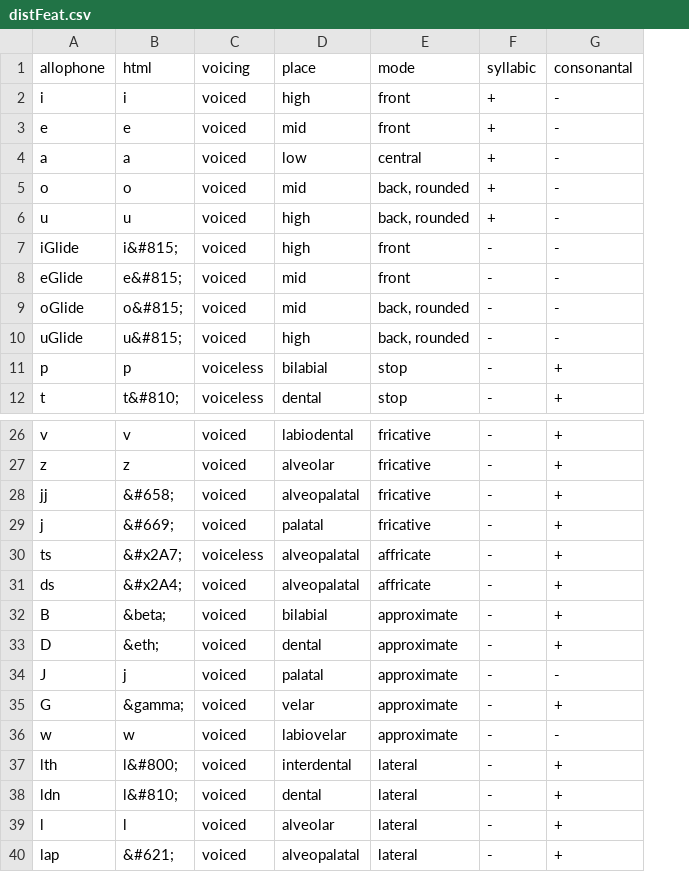
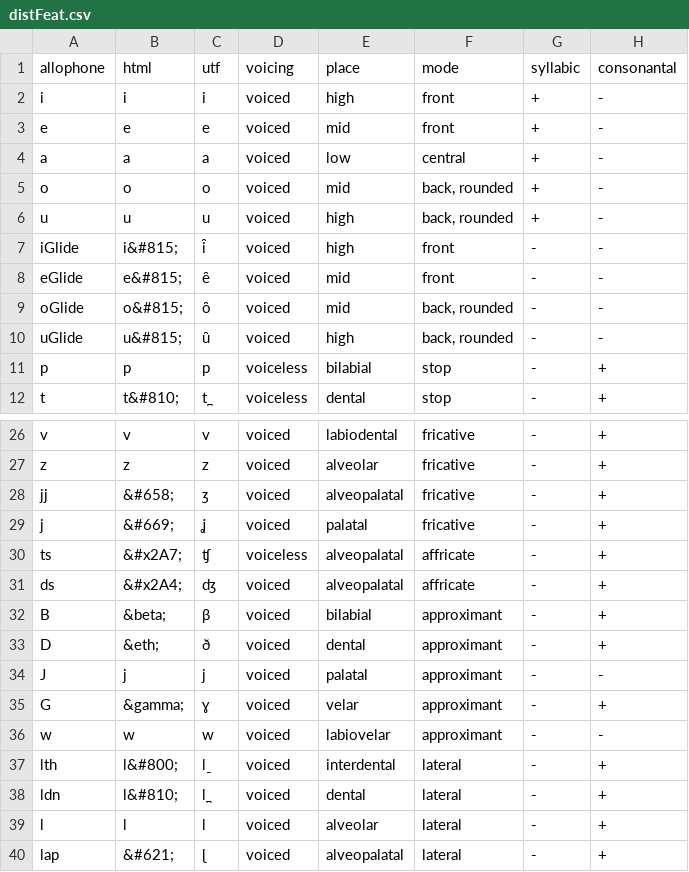
Before and after one commit to jvcasillas/shiny_distinctiveFeatures, a CSV file: data/distFeat.csv, drawn as a sheet; only a part is shown, gaps mark what is left out; addresses are those after the commit; the diff names each change by its address in the sheet, - before the commit and + after, or states it on an @@ line.

```diff
--- a/data/distFeat.csv
+++ b/data/distFeat.csv
+column C (utf), rows 2-12: i | e | a | o | u | i̯ | e̯ | o̯ | u̯ | p | t̪; rows 26-40: v | z | ʒ | ʝ | ʧ | ʤ | β | ð | j | ɣ | w | l̠ | l̪ | l | ɭ
-F32:F36 (mode): approximate
+F32:F36 (mode): approximant
```
Also changed, not shown: data/distFeatSym.csv, 4 other files.
